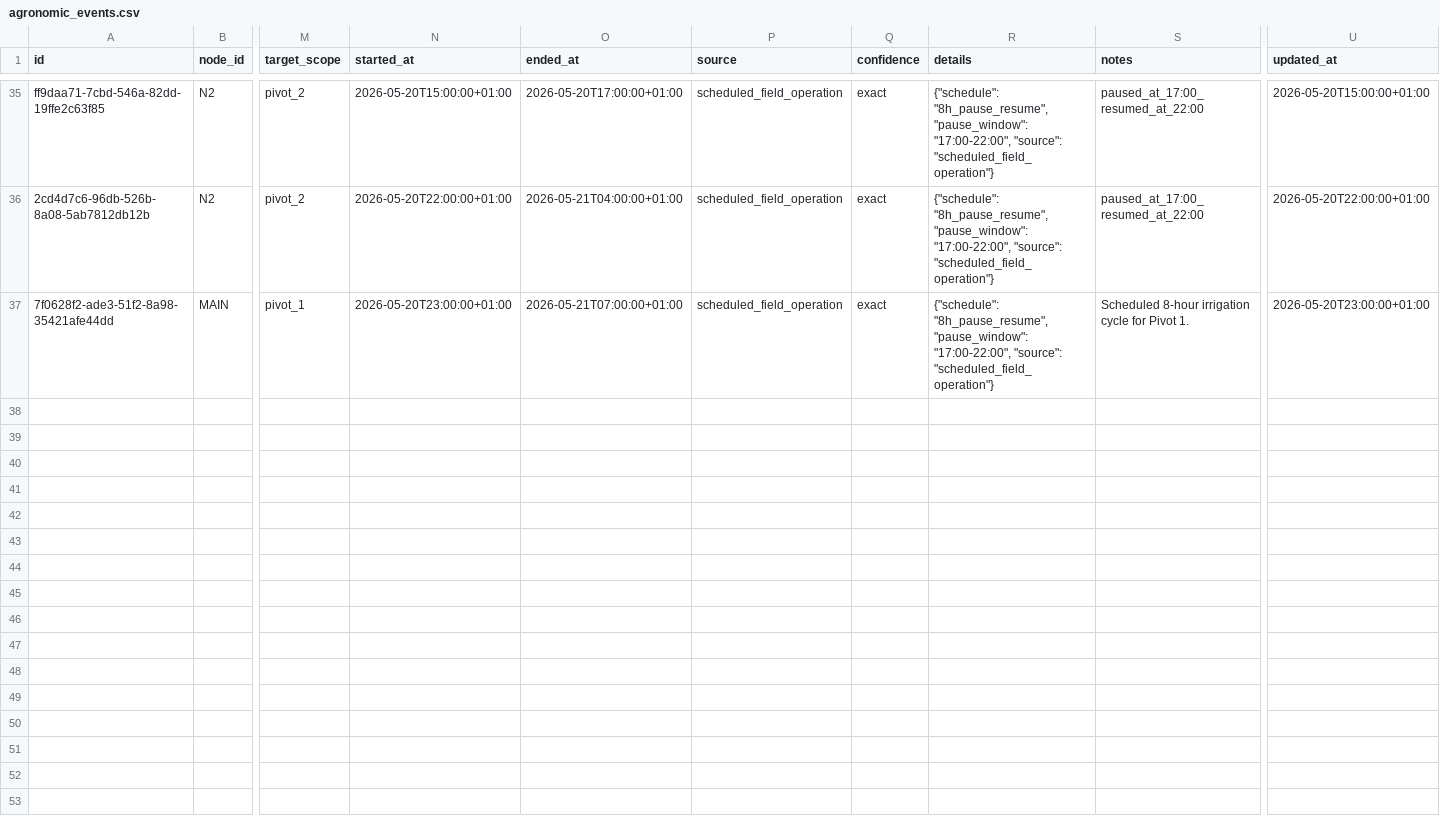
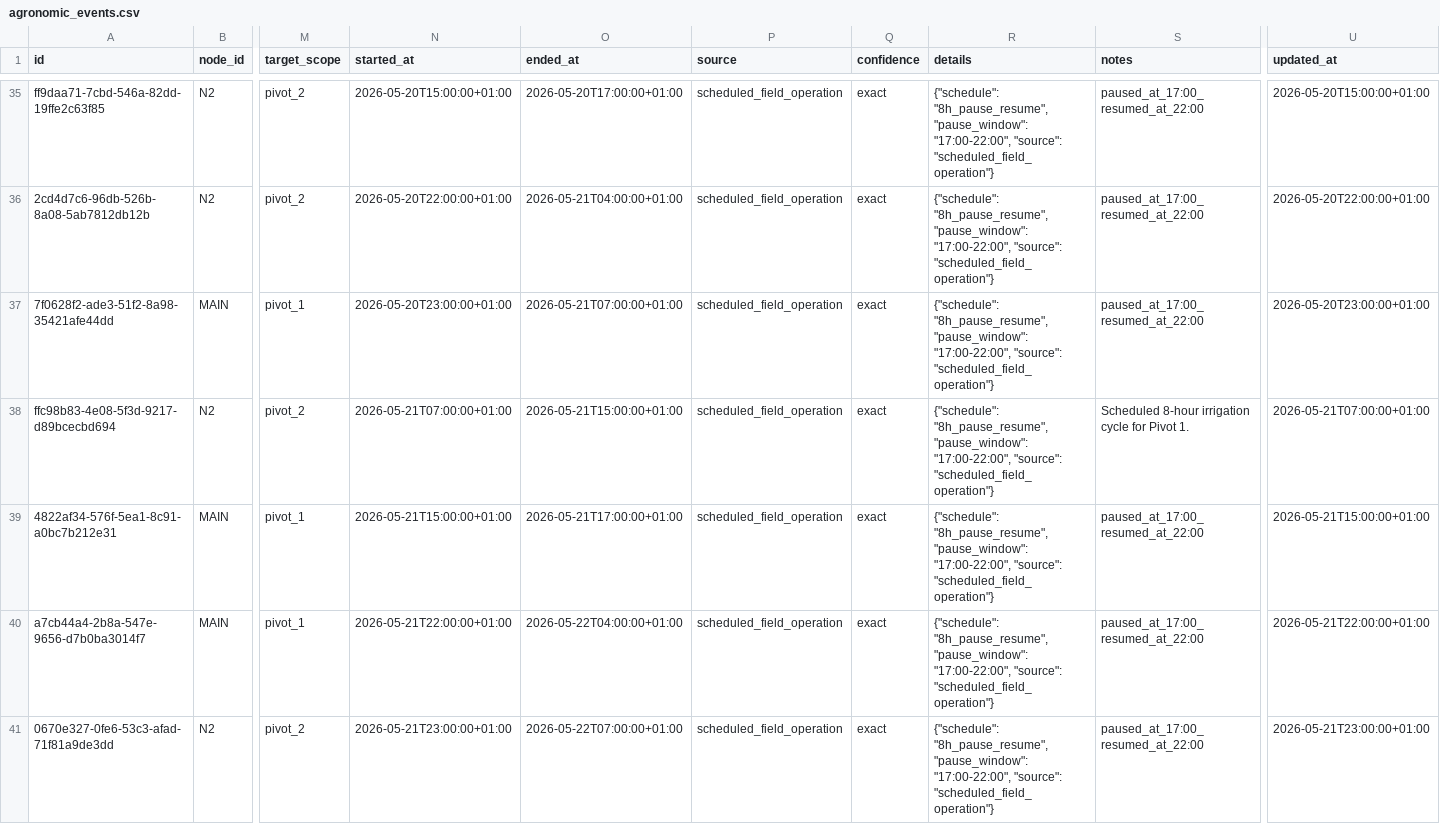
Before and after one commit to abdou-henna/agri-iot-backend, a CSV file: Csvdemo/agronomic_events.csv, drawn as a sheet; only a part is shown, gaps mark what is left out; rows hold the shown columns only; the diff covers the shown part only; the diff names each change by its address in the sheet, - before the commit and + after, or states it on an @@ line.

```diff
--- a/Csvdemo/agronomic_events.csv
+++ b/Csvdemo/agronomic_events.csv
-S37 (notes): Scheduled 8-hour irrigation cycle for Pivot 1.
+S37 (notes): paused_at_17:00_resumed_at_22:00
+row 38: ffc98b83-4e08-5f3d-9217-d89bcecbd694 | N2 | pivot_2 | 2026-05-21T07:00:00+01:00 | 2026-05-21T15:00:00+01:00 | scheduled_field_operation | exact | {"schedule": "8h_pause_resume", "pause_window": "17:00-22:00", "source": "scheduled_field_operation"} | Scheduled 8-hour irrigation cycle for Pivot 1. | 2026-05-21T07:00:00+01:00
+row 39: 4822af34-576f-5ea1-8c91-a0bc7b212e31 | MAIN | pivot_1 | 2026-05-21T15:00:00+01:00 | 2026-05-21T17:00:00+01:00 | scheduled_field_operation | exact | {"schedule": "8h_pause_resume", "pause_window": "17:00-22:00", "source": "scheduled_field_operation"} | paused_at_17:00_resumed_at_22:00 | 2026-05-21T15:00:00+01:00
+row 40: a7cb44a4-2b8a-547e-9656-d7b0ba3014f7 | MAIN | pivot_1 | 2026-05-21T22:00:00+01:00 | 2026-05-22T04:00:00+01:00 | scheduled_field_operation | exact | {"schedule": "8h_pause_resume", "pause_window": "17:00-22:00", "source": "scheduled_field_operation"} | paused_at_17:00_resumed_at_22:00 | 2026-05-21T22:00:00+01:00
+row 41: 0670e327-0fe6-53c3-afad-71f81a9de3dd | N2 | pivot_2 | 2026-05-21T23:00:00+01:00 | 2026-05-22T07:00:00+01:00 | scheduled_field_operation | exact | {"schedule": "8h_pause_resume", "pause_window": "17:00-22:00", "source": "scheduled_field_operation"} | paused_at_17:00_resumed_at_22:00 | 2026-05-21T23:00:00+01:00
```
Also changed, not shown: 4 added rows and 11 edited cells elsewhere in this file, Csvdemo/uploads.csv, 11 other files.
